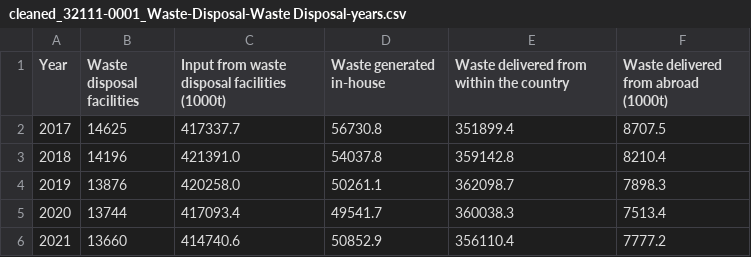
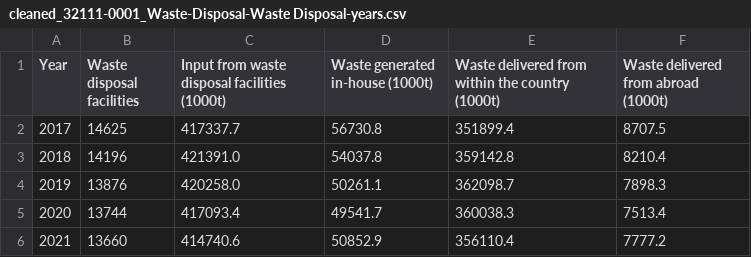
Before and after one commit to UyenDhNguyen/Germany-Waste-Management-Analysis, a CSV file: Data/Genesis_Destatis/Waste Disposal/cleaned_32111-0001_Waste-Disposal-Waste Disposal-years.csv, drawn as a sheet.

Commit message:
add EDA notebook for waste disposal KPIs through years (32111-0001)

```diff
--- a/Data/Genesis_Destatis/Waste Disposal/cleaned_32111-0001_Waste-Disposal-Waste Disposal-years.csv
+++ b/Data/Genesis_Destatis/Waste Disposal/cleaned_32111-0001_Waste-Disposal-Waste Disposal-years.csv
@@ -1,2 +1,2 @@
-Year,Waste disposal facilities,Input from waste disposal facilities (1000t),Waste generated in-house,Waste delivered from within the country,Waste delivered from abroad (1000t)
+Year,Waste disposal facilities,Input from waste disposal facilities (1000t),Waste generated in-house (1000t),Waste delivered from within the country (1000t),Waste delivered from abroad (1000t)
 2017,14625,417337.7,56730.8,351899.4,8707.5
```
Also changed, not shown: 1 other file.
